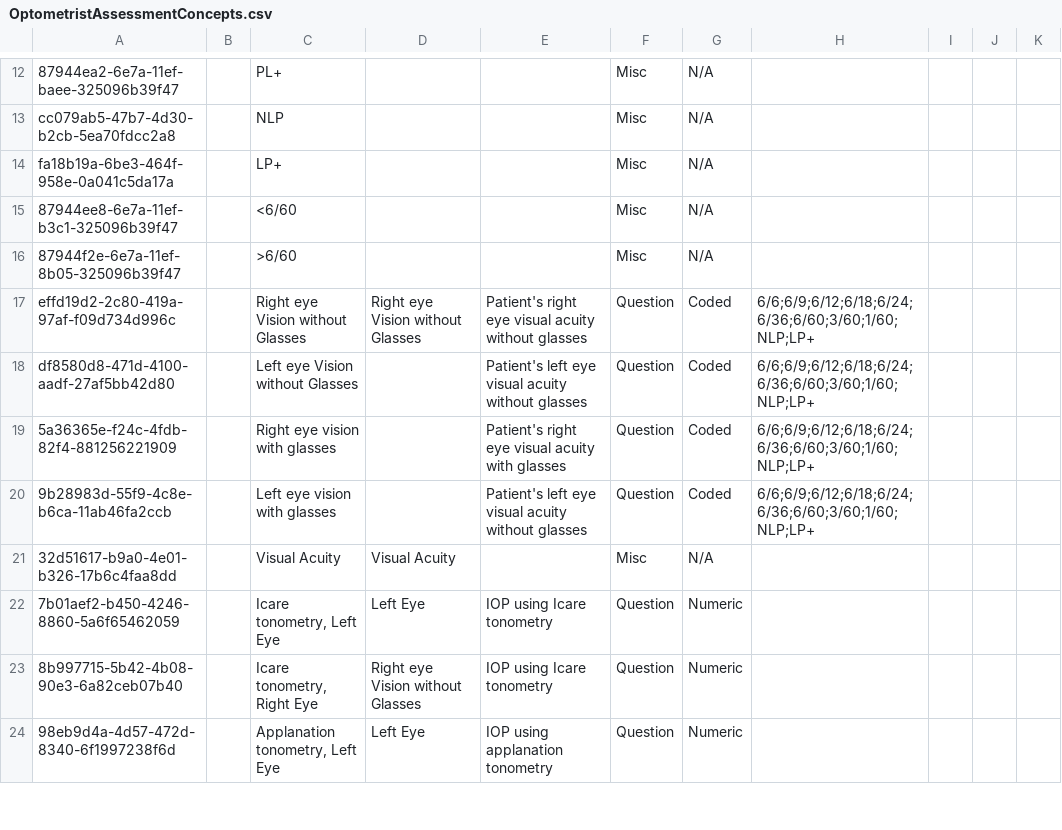
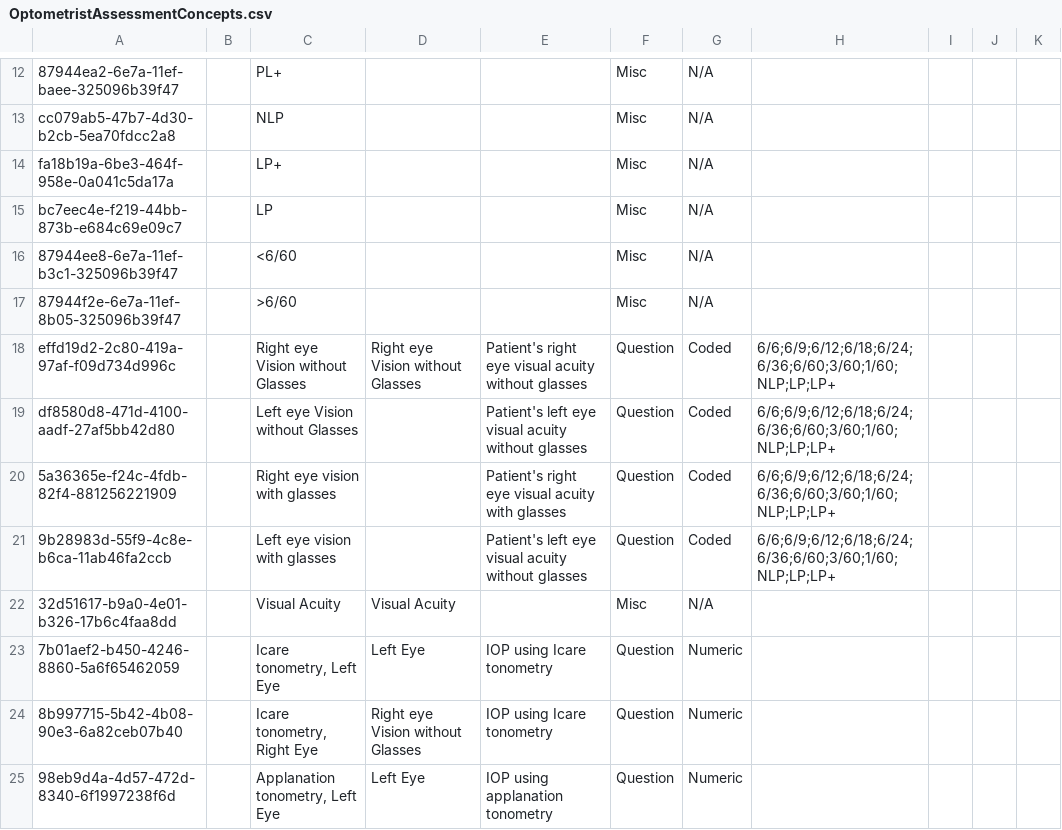
Before and after one commit to IntelliSOFT-Consulting/bdsec-metadata, a CSV file: configuration/concepts/OptometristAssessmentConcepts.csv, drawn as a sheet; only a part is shown, gaps mark what is left out.

```diff
--- a/configuration/concepts/OptometristAssessmentConcepts.csv
+++ b/configuration/concepts/OptometristAssessmentConcepts.csv
@@ -14,8 +14,9 @@ cc079ab5-47b7-4d30-b2cb-5ea70fdcc2a8,,NLP,,,Misc,N/A,,,,
 fa18b19a-6be3-464f-958e-0a041c5da17a,,LP+,,,Misc,N/A,,,,
+bc7eec4e-f219-44bb-873b-e684c69e09c7,,LP,,,Misc,N/A,,,,
 87944ee8-6e7a-11ef-b3c1-325096b39f47,,<6/60,,,Misc,N/A,,,,
 87944f2e-6e7a-11ef-8b05-325096b39f47,,>6/60,,,Misc,N/A,,,,
-effd19d2-2c80-419a-97af-f09d734d996c,,Right eye Vision without Glasses,Right eye Vision without Glasses,Patient's  right eye visual acuity without glasses ,Question,Coded,6/6;6/9;6/12;6/18;6/24;6/36;6/60;3/60;1/60;NLP;LP+,,,
-df8580d8-471d-4100-aadf-27af5bb42d80,,Left eye Vision without Glasses,,Patient's  left eye visual acuity without glasses ,Question,Coded,6/6;6/9;6/12;6/18;6/24;6/36;6/60;3/60;1/60;NLP;LP+,,,
-5a36365e-f24c-4fdb-82f4-881256221909,,Right eye vision with glasses,,Patient's  right eye visual acuity with glasses ,Question,Coded,6/6;6/9;6/12;6/18;6/24;6/36;6/60;3/60;1/60;NLP;LP+,,,
-9b28983d-55f9-4c8e-b6ca-11ab46fa2ccb,,Left eye vision with glasses,,Patient's  left eye visual acuity without glasses ,Question,Coded,6/6;6/9;6/12;6/18;6/24;6/36;6/60;3/60;1/60;NLP;LP+,,,
+effd19d2-2c80-419a-97af-f09d734d996c,,Right eye Vision without Glasses,Right eye Vision without Glasses,Patient's  right eye visual acuity without glasses ,Question,Coded,6/6;6/9;6/12;6/18;6/24;6/36;6/60;3/60;1/60;NLP;LP;LP+,,,
+df8580d8-471d-4100-aadf-27af5bb42d80,,Left eye Vision without Glasses,,Patient's  left eye visual acuity without glasses ,Question,Coded,6/6;6/9;6/12;6/18;6/24;6/36;6/60;3/60;1/60;NLP;LP;LP+,,,
+5a36365e-f24c-4fdb-82f4-881256221909,,Right eye vision with glasses,,Patient's  right eye visual acuity with glasses ,Question,Coded,6/6;6/9;6/12;6/18;6/24;6/36;6/60;3/60;1/60;NLP;LP;LP+,,,
+9b28983d-55f9-4c8e-b6ca-11ab46fa2ccb,,Left eye vision with glasses,,Patient's  left eye visual acuity without glasses ,Question,Coded,6/6;6/9;6/12;6/18;6/24;6/36;6/60;3/60;1/60;NLP;LP;LP+,,,
 32d51617-b9a0-4e01-b326-17b6c4faa8dd,,Visual Acuity,Visual Acuity,,Misc,N/A,,,,
```
Also changed, not shown: 1 other file.
